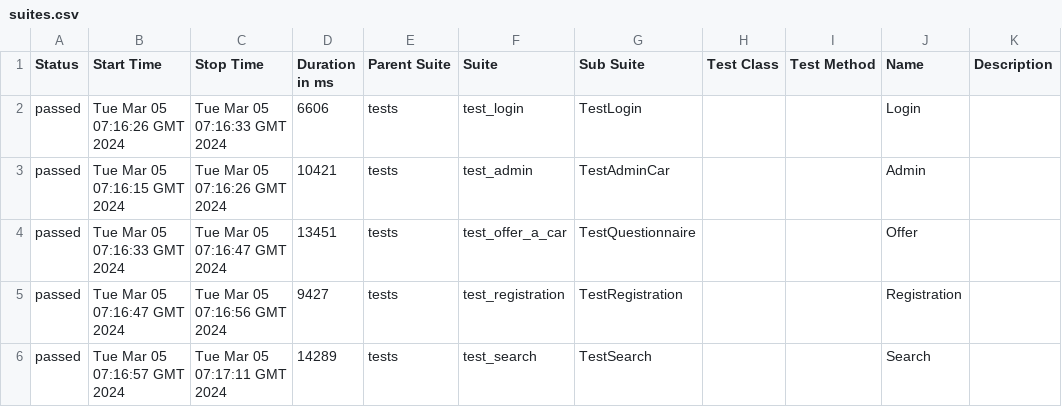
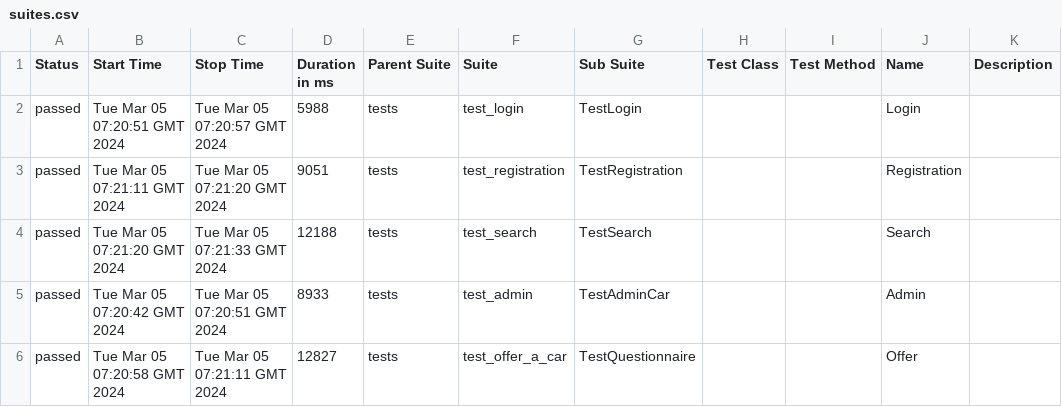
Before and after one commit to Nikita0806/LiteAvto_test, a CSV file: data/suites.csv, drawn as a sheet.

Commit message:
Deploying to gh-pages from @ Nikita0806/LiteAvto_test@6172b03e1344b7cdd7085b26193e3129adbd5a0f 🚀

```diff
--- a/data/suites.csv
+++ b/data/suites.csv
@@ -1,6 +1,6 @@
 "Status","Start Time","Stop Time","Duration in ms","Parent Suite","Suite","Sub Suite","Test Class","Test Method","Name","Description"
-"passed","Tue Mar 05 07:16:26 GMT 2024","Tue Mar 05 07:16:33 GMT 2024","6606","tests","test_login","TestLogin","","","Login",""
-"passed","Tue Mar 05 07:16:15 GMT 2024","Tue Mar 05 07:16:26 GMT 2024","10421","tests","test_admin","TestAdminCar","","","Admin",""
-"passed","Tue Mar 05 07:16:33 GMT 2024","Tue Mar 05 07:16:47 GMT 2024","13451","tests","test_offer_a_car","TestQuestionnaire","","","Offer",""
-"passed","Tue Mar 05 07:16:47 GMT 2024","Tue Mar 05 07:16:56 GMT 2024","9427","tests","test_registration","TestRegistration","","","Registration",""
-"passed","Tue Mar 05 07:16:57 GMT 2024","Tue Mar 05 07:17:11 GMT 2024","14289","tests","test_search","TestSearch","","","Search",""
+"passed","Tue Mar 05 07:20:51 GMT 2024","Tue Mar 05 07:20:57 GMT 2024","5988","tests","test_login","TestLogin","","","Login",""
+"passed","Tue Mar 05 07:21:11 GMT 2024","Tue Mar 05 07:21:20 GMT 2024","9051","tests","test_registration","TestRegistration","","","Registration",""
+"passed","Tue Mar 05 07:21:20 GMT 2024","Tue Mar 05 07:21:33 GMT 2024","12188","tests","test_search","TestSearch","","","Search",""
+"passed","Tue Mar 05 07:20:42 GMT 2024","Tue Mar 05 07:20:51 GMT 2024","8933","tests","test_admin","TestAdminCar","","","Admin",""
+"passed","Tue Mar 05 07:20:58 GMT 2024","Tue Mar 05 07:21:11 GMT 2024","12827","tests","test_offer_a_car","TestQuestionnaire","","","Offer",""
```
Also changed, not shown: data/behaviors.csv, 31 other files.
